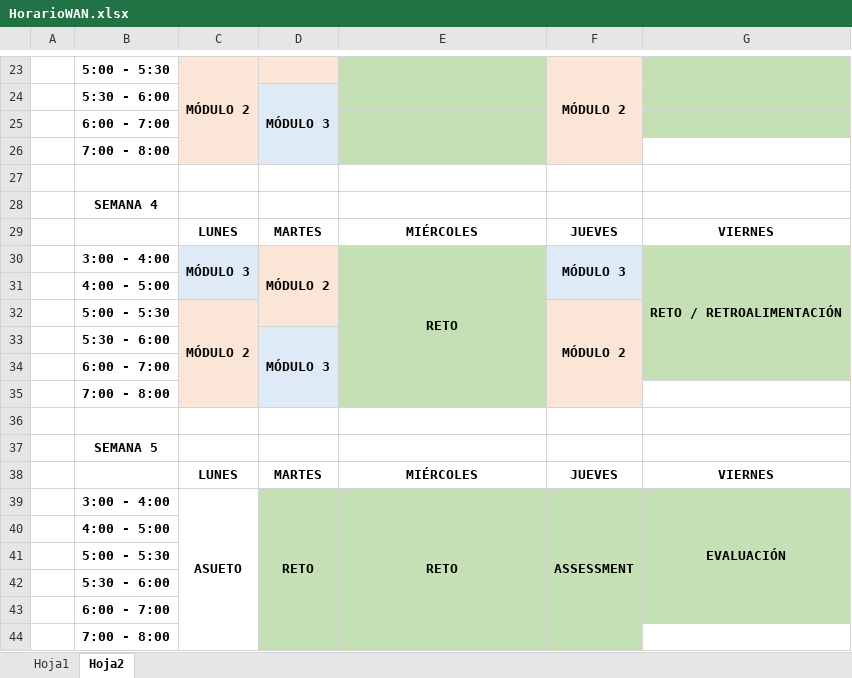
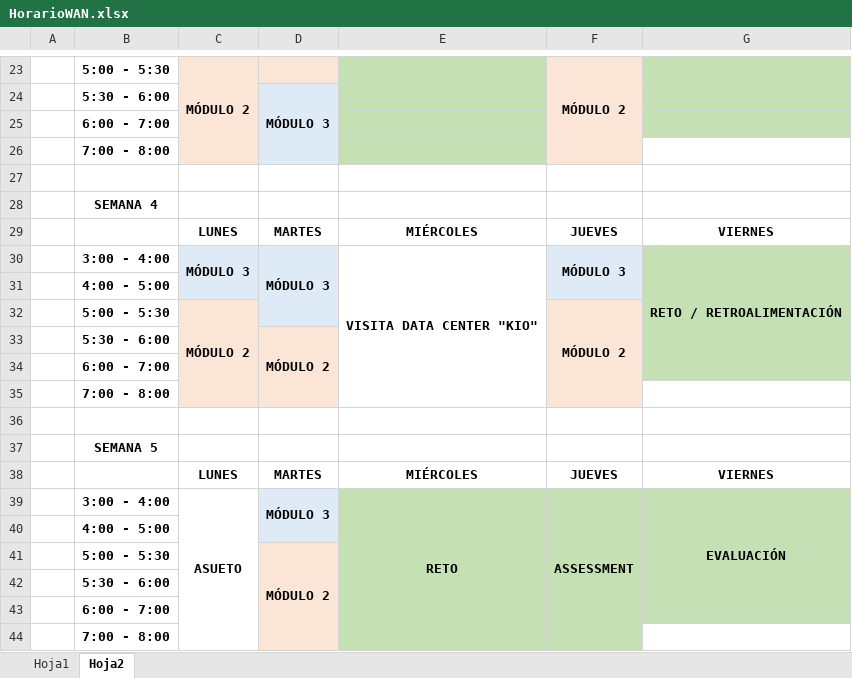
Before and after one commit to lizetheP/WAN, an Excel workbook: Horarios/HorarioWAN.xlsx, sheet Hoja2, drawn as a sheet; only a part is shown, gaps mark what is left out; values as stored, in another font and other column widths than the file's, no borders; the diff names each change by its address in the sheet, - before the commit and + after, or states it on an @@ line.

```diff
--- a/Horarios/HorarioWAN.xlsx (sheet Hoja2)
+++ b/Horarios/HorarioWAN.xlsx (sheet Hoja2)
-D30: MÓDULO 2
+D30: MÓDULO 3
-D30:D32 fill: #FBE5D6
+D30:D32 fill: #DEEBF7
-E30: RETO
+E30: VISITA DATA CENTER "KIO"
-E30 fill: #C5E0B4
+E30 fill: none
-C31 fill: none
+C31 fill: #DEEBF7
-C33:C35 fill: none
+C33:C35 fill: #FBE5D6
-D33: MÓDULO 3
+D33: MÓDULO 2
-D33:D35 fill: #DEEBF7
+D33:D35 fill: #FBE5D6
-D39: RETO
+D39: MÓDULO 3
-D39 fill: #C5E0B4
+D39 fill: #DEEBF7
-D39:D44 merged
+D39:D40 merged
-D41: (empty)
+D41: MÓDULO 2
-D41 fill: none
+D41 fill: #FBE5D6
+D41:D44 merged
```
Also changed, not shown: 44 other files.
